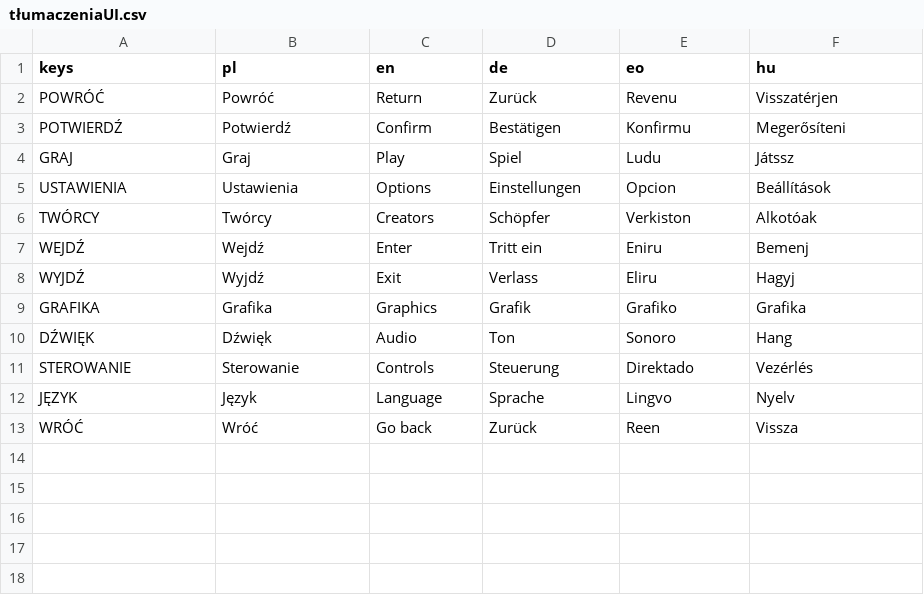
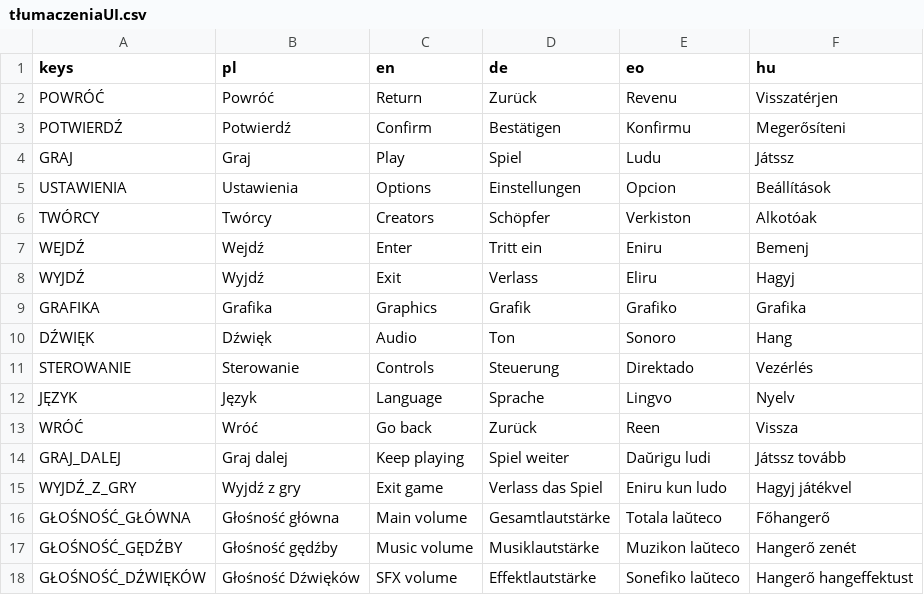
Before and after one commit to Symarfiusz-Renesans/KsiegaNadziei, a CSV file: DaneGry/tłumaczenia/tłumaczeniaUI.csv, drawn as a sheet.

```diff
--- a/DaneGry/tłumaczenia/tłumaczeniaUI.csv
+++ b/DaneGry/tłumaczenia/tłumaczeniaUI.csv
@@ -13 +13,6 @@ JĘZYK,Język,Language,Sprache,Lingvo,Nyelv
 WRÓĆ,Wróć,Go back,Zurück,Reen,Vissza
+GRAJ_DALEJ,Graj dalej,Keep playing,Spiel weiter,Daŭrigu ludi,Játssz tovább
+WYJDŹ_Z_GRY,Wyjdź z gry,Exit game,Verlass das Spiel,Eniru kun ludo,Hagyj játékvel
+GŁOŚNOŚĆ_GŁÓWNA,Głośność główna,Main volume,Gesamtlautstärke,Totala laŭteco,Főhangerő
+GŁOŚNOŚĆ_GĘDŹBY,Głośność gędźby,Music volume,Musiklautstärke,Muzikon laŭteco,Hangerő zenét
+GŁOŚNOŚĆ_DŹWIĘKÓW,Głośność Dźwięków,SFX volume,Effektlautstärke,Sonefiko laŭteco,Hangerő hangeffektust
```
Also changed, not shown: 15 other files.
